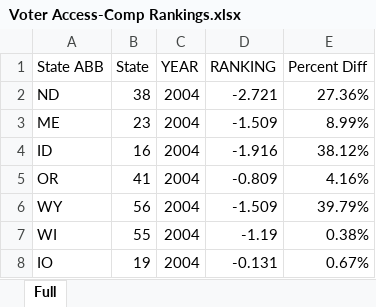
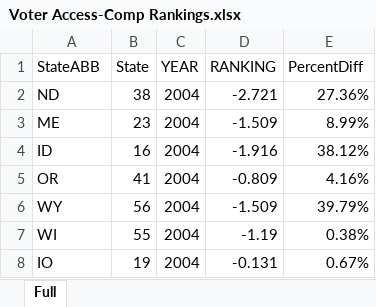
Before and after one commit to mzecher1/Election-Survey-Analysis, an Excel workbook: Voter Access-Comp Rankings.xlsx, sheet Full, drawn as a sheet; only a part is shown; values as stored, in another font and other column widths than the file's, no borders; the diff names each change by its address in the sheet, - before the commit and + after, or states it on an @@ line.

Commit message:
Update Voter Access-Comp Rankings.xlsx

```diff
--- a/Voter Access-Comp Rankings.xlsx (sheet Full)
+++ b/Voter Access-Comp Rankings.xlsx (sheet Full)
-A1: State ABB
+A1: StateABB
-E1: Percent Diff
+E1: PercentDiff
```
